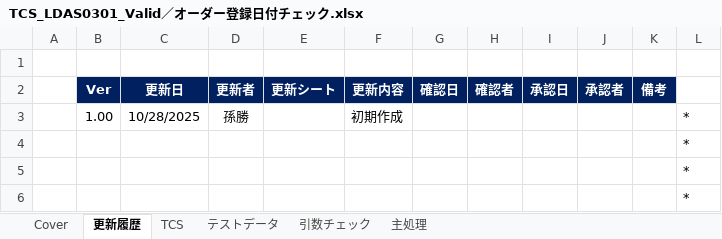
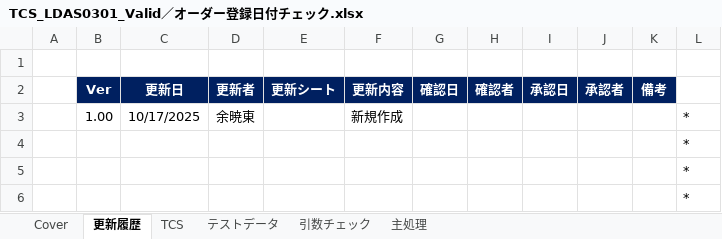
Before and after one commit to huangyiyong-xm/GIMAC_IC_design, an Excel workbook: TCS_LDAS0301_Valid／オーダー登録日付チェック.xlsx, sheet 更新履歴, drawn as a sheet; only a part is shown; values as stored, in another font and other column widths than the file's, no borders; the diff names each change by its address in the sheet, - before the commit and + after, or states it on an @@ line.

```diff
--- a/TCS_LDAS0301_Valid／オーダー登録日付チェック.xlsx (sheet 更新履歴)
+++ b/TCS_LDAS0301_Valid／オーダー登録日付チェック.xlsx (sheet 更新履歴)
-C3 (更新日): 10/28/2025
+C3 (更新日): 10/17/2025
-D3 (更新者): 孫勝
+D3 (更新者): 余暁東
-F3 (更新内容): 初期作成
+F3 (更新内容): 新規作成
```
Also changed, not shown: TCS_LDAS0300_Valid／品目妥当性チェック.xlsx, TCS_LDAS0328_Valid／Ｗビンオーダー登録.xlsx.
